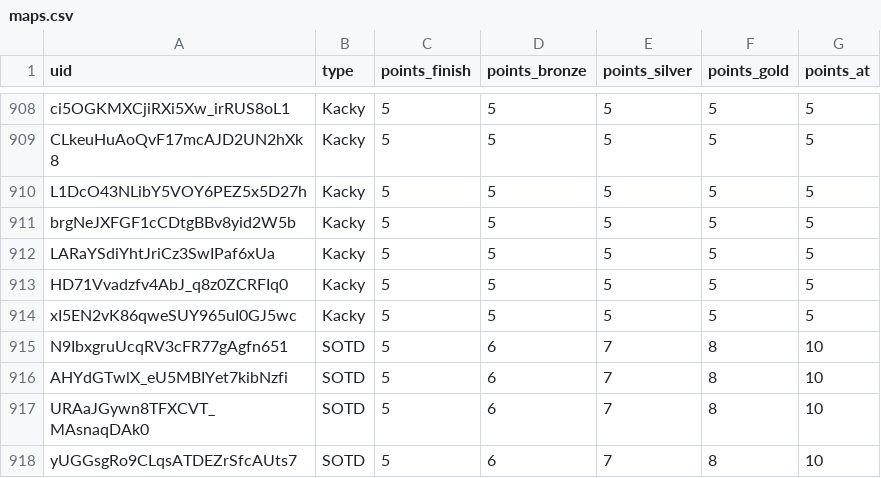
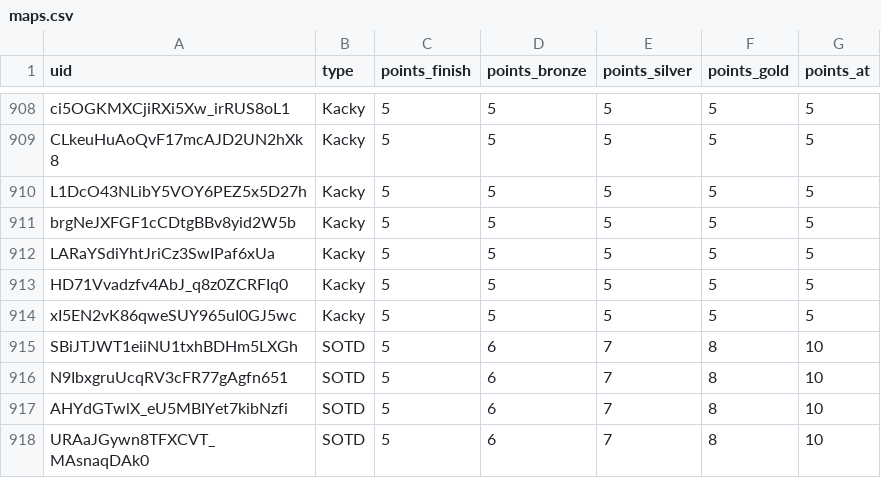
Before and after one commit to spl1nes/tmrank, a CSV file: maps.csv, drawn as a sheet; only a part is shown, gaps mark what is left out; the shorter side is filled out with more unchanged rows; the diff names each change by its address in the sheet, - before the commit and + after, or states it on an @@ line.

Commit message:
Update maps.csv

```diff
--- a/maps.csv
+++ b/maps.csv
+row 915: SBiJTJWT1eiiNU1txhBDHm5LXGh | SOTD | 5 | 6 | 7 | 8 | 10
```
